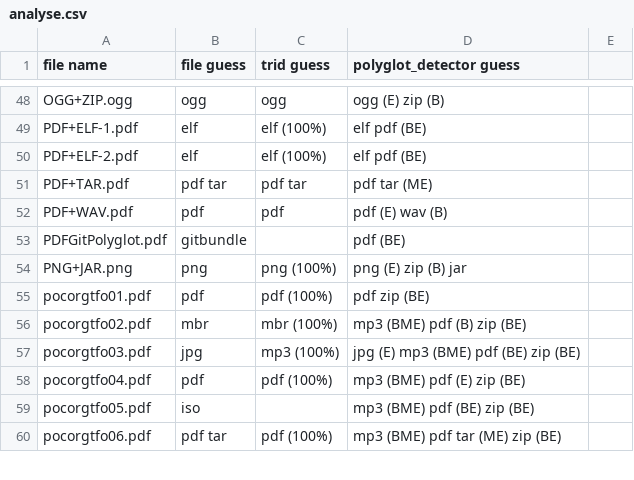
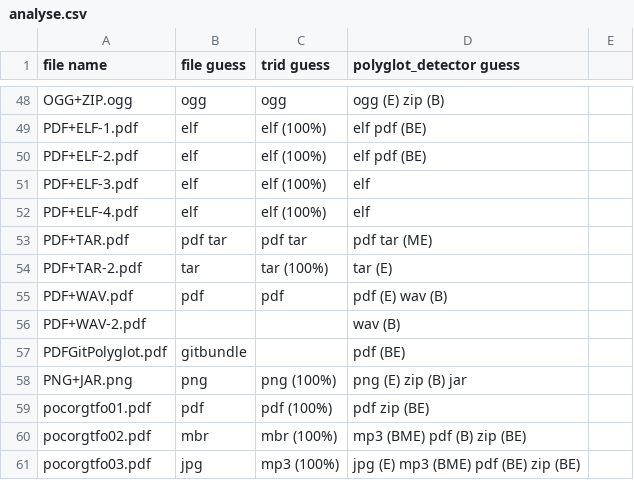
Before and after one commit to Polydet/polyglot-database, a CSV file: analyse.csv, drawn as a sheet; only a part is shown, gaps mark what is left out; the shorter side is filled out with more unchanged rows.

```diff
--- a/analyse.csv
+++ b/analyse.csv
@@ -50,4 +50,8 @@ PDF+ELF-1.pdf,elf,elf (100%),elf pdf (BE)
 PDF+ELF-2.pdf,elf,elf (100%),elf pdf (BE)
+PDF+ELF-3.pdf,elf,elf (100%),elf
+PDF+ELF-4.pdf,elf,elf (100%),elf
 PDF+TAR.pdf,pdf tar,pdf tar,pdf tar (ME)
+PDF+TAR-2.pdf,tar,tar (100%),tar (E)
 PDF+WAV.pdf,pdf,pdf,pdf (E) wav (B)
+PDF+WAV-2.pdf,,,wav (B)
 PDFGitPolyglot.pdf,gitbundle,,pdf (BE)
```
Also changed, not shown: list.csv, 5 other files.
